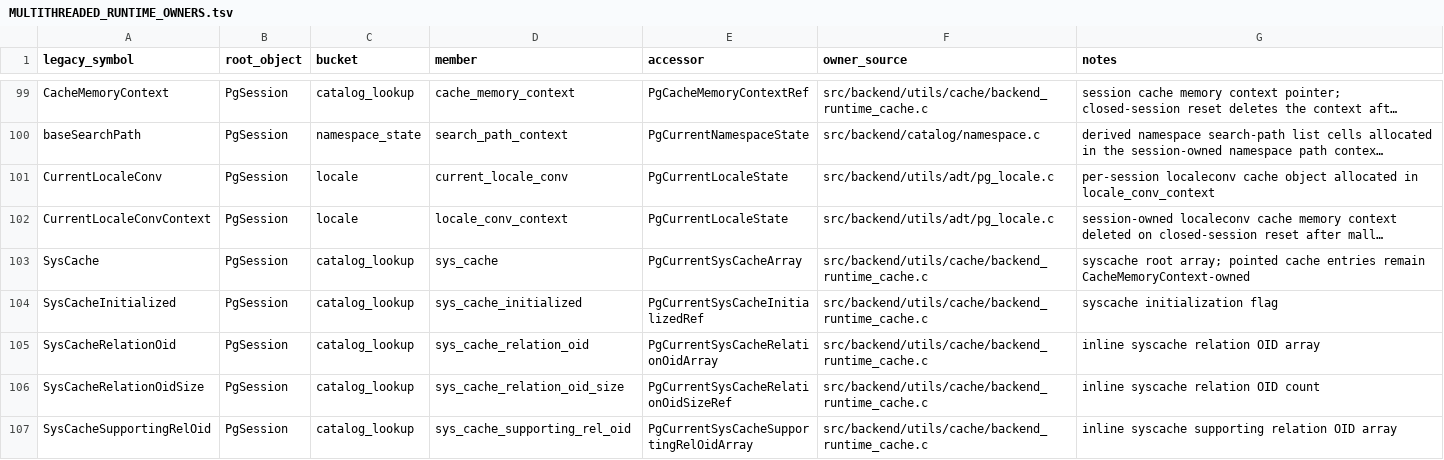
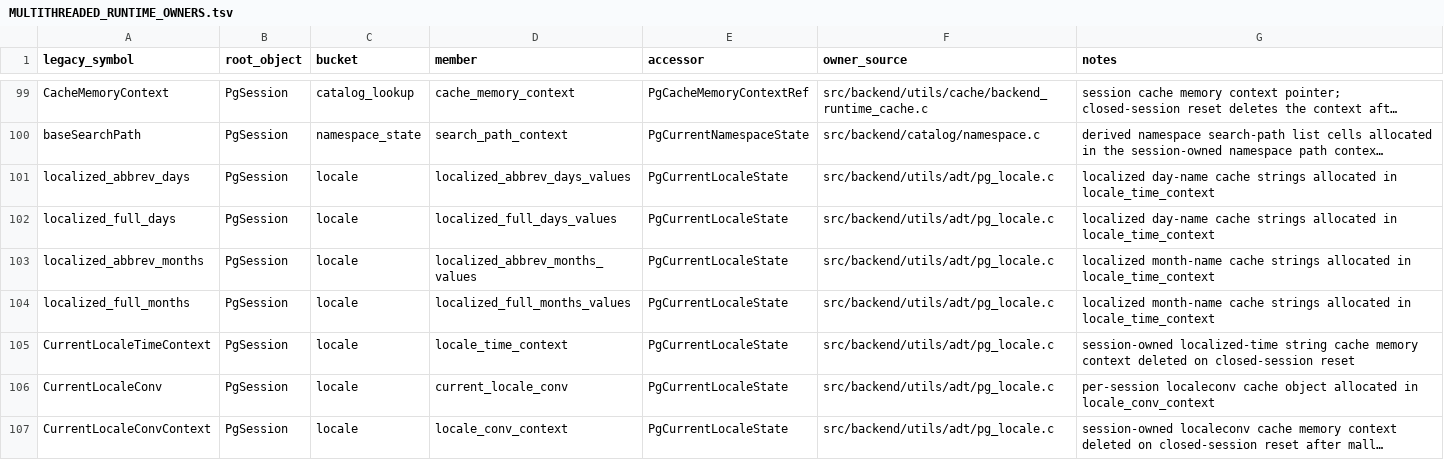
Before and after one commit to gburd/postgres, a TSV file: MULTITHREADED_RUNTIME_OWNERS.tsv, drawn as a sheet; only a part is shown, gaps mark what is left out; the shorter side is filled out with more unchanged rows; long unchanged cells end in …; the diff names each change by its address in the sheet, - before the commit and + after, or states it on an @@ line.

Commit message:
Move localized time cache into PgSession locale state

```diff
--- a/MULTITHREADED_RUNTIME_OWNERS.tsv
+++ b/MULTITHREADED_RUNTIME_OWNERS.tsv
+row 101: localized_abbrev_days | PgSession | locale | localized_abbrev_days_values | PgCurrentLocaleState | src/backend/utils/adt/pg_locale.c | localized day-name cache strings allocated in locale_time_context
+row 102: localized_full_days | PgSession | locale | localized_full_days_values | PgCurrentLocaleState | src/backend/utils/adt/pg_locale.c | localized day-name cache strings allocated in locale_time_context
+row 103: localized_abbrev_months | PgSession | locale | localized_abbrev_months_values | PgCurrentLocaleState | src/backend/utils/adt/pg_locale.c | localized month-name cache strings allocated in locale_time_context
+row 104: localized_full_months | PgSession | locale | localized_full_months_values | PgCurrentLocaleState | src/backend/utils/adt/pg_locale.c | localized month-name cache strings allocated in locale_time_context
+row 105: CurrentLocaleTimeContext | PgSession | locale | locale_time_context | PgCurrentLocaleState | src/backend/utils/adt/pg_locale.c | session-owned localized-time string cache memory context deleted on closed-session reset
```
Also changed, not shown: MULTITHREADED_RUNTIME_LIFECYCLE.tsv, 8 other files.
